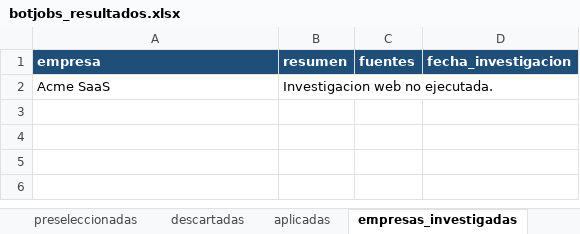
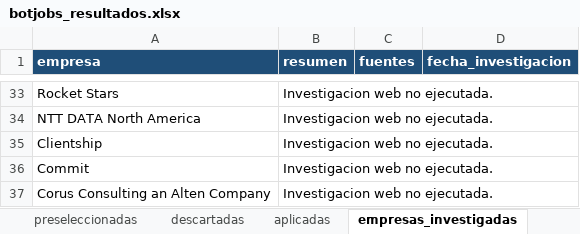
Before and after one commit to Alsegurarp/jobScraping, an Excel workbook: output/botjobs_resultados.xlsx, sheet empresas_investigadas, drawn as a sheet; only a part is shown, gaps mark what is left out; values as stored, in another font and other column widths than the file's, no borders; addresses are those after the commit; the diff covers the shown part only; the diff names each change by its address in the sheet, - before the commit and + after, or states it on an @@ line.

```diff
--- a/output/botjobs_resultados.xlsx (sheet empresas_investigadas)
+++ b/output/botjobs_resultados.xlsx (sheet empresas_investigadas)
-A33 (empresa): Acme SaaS
+A33 (empresa): Rocket Stars
+row 34: NTT DATA North America | Investigacion web no ejecutada.
+row 35: Clientship | Investigacion web no ejecutada.
+row 36: Commit | Investigacion web no ejecutada.
+row 37: Corus Consulting an Alten Company | Investigacion web no ejecutada.
```
Also changed, not shown: 31 added rows elsewhere in this sheet, sheet vacantes_detectadas, sheet descartadas, sheet preseleccionadas, sheet aplicadas, vacantes.template.xlsx, 24 other files.
